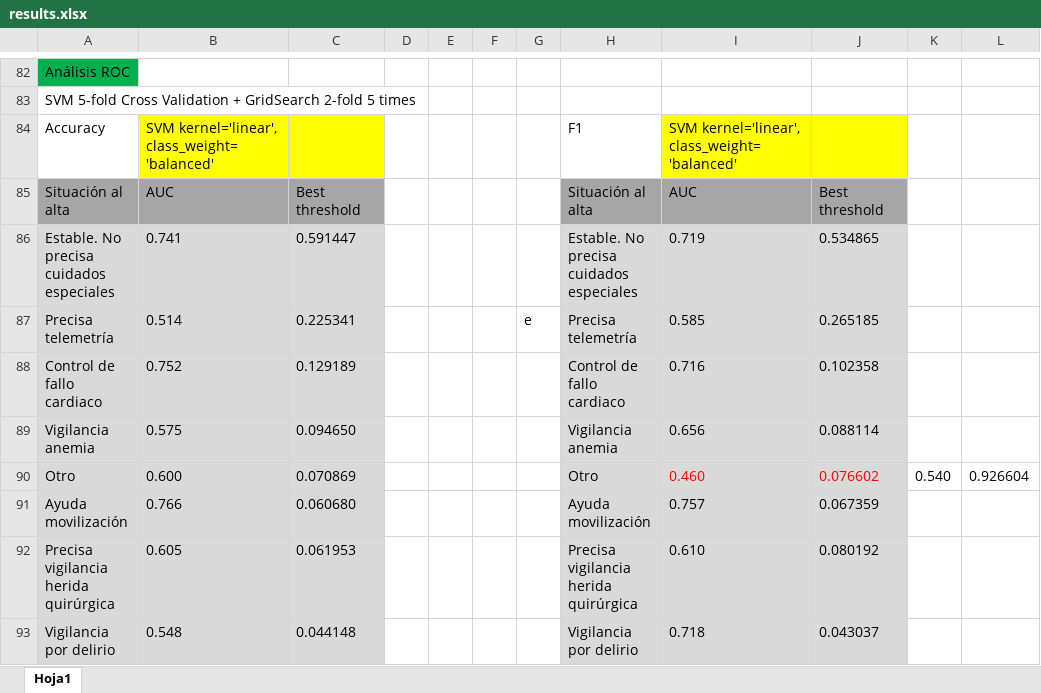
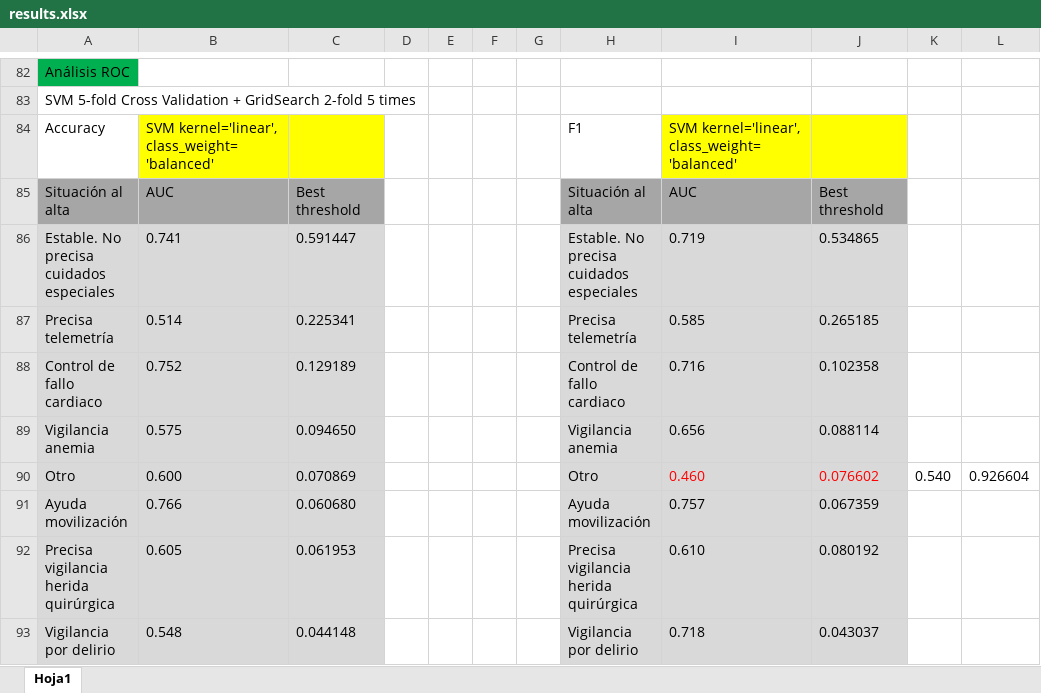
Before and after one commit to diegoglozano/TFG, an Excel workbook: results.xlsx, sheet Hoja1, drawn as a sheet; only a part is shown, gaps mark what is left out; values as stored, in another font and other column widths than the file's, no borders; the diff names each change by its address in the sheet, - before the commit and + after, or states it on an @@ line.

Commit message:
ROC analysis

```diff
--- a/results.xlsx (sheet Hoja1)
+++ b/results.xlsx (sheet Hoja1)
-G87: e
+G87: (empty)
```
